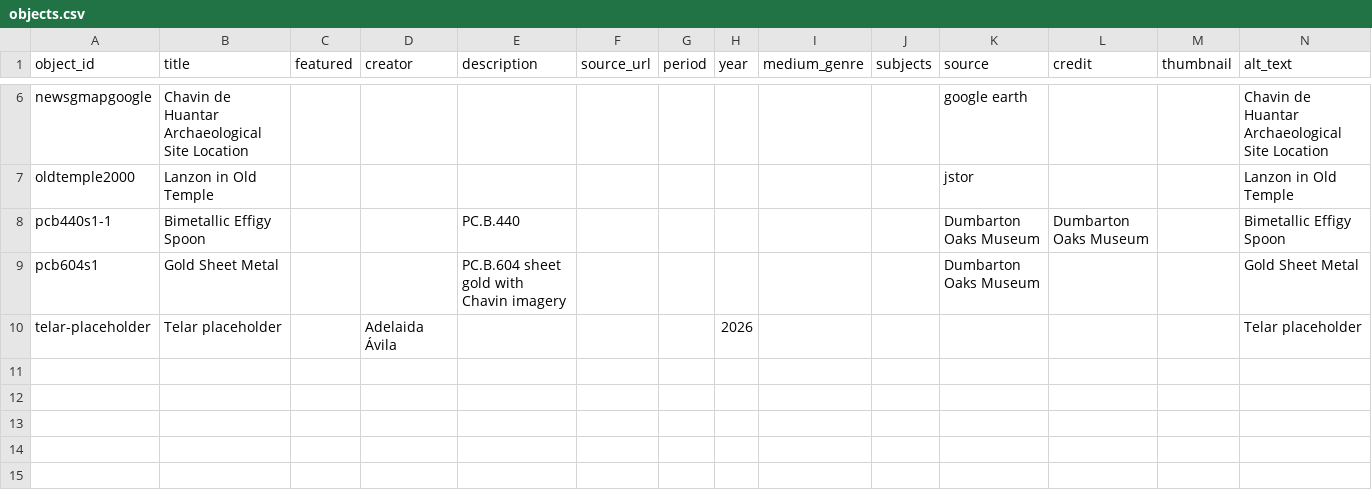
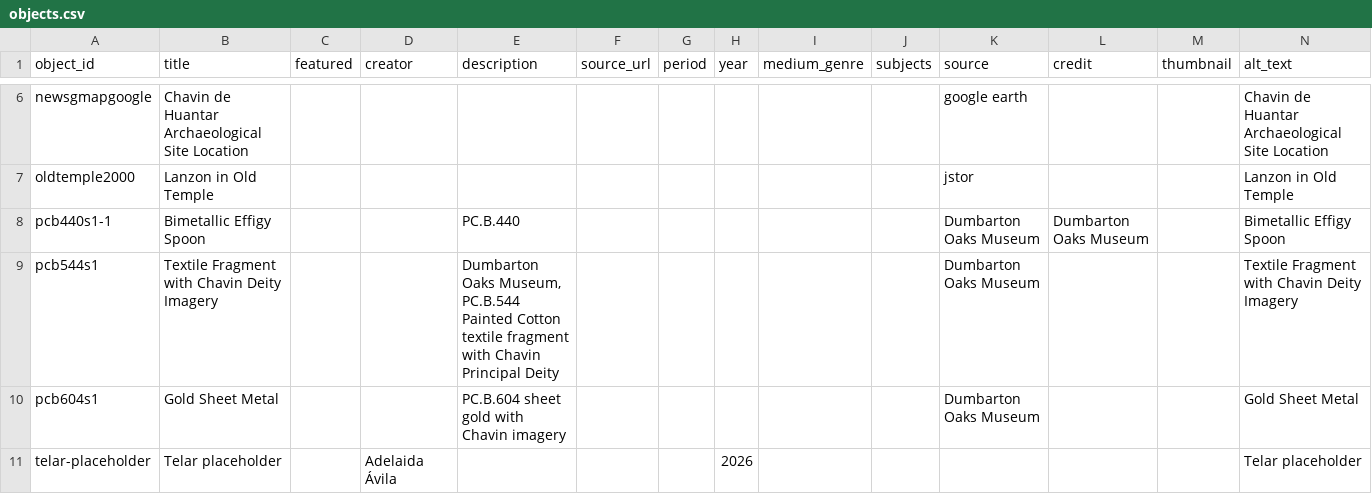
Before and after one commit to aboswell-andes/test, a CSV file: telar-content/spreadsheets/objects.csv, drawn as a sheet; only a part is shown, gaps mark what is left out.

Commit message:
Add pcb544s1 image via Telar Compositor [skip ci]

```diff
--- a/telar-content/spreadsheets/objects.csv
+++ b/telar-content/spreadsheets/objects.csv
@@ -8,2 +8,4 @@ oldtemple2000,Lanzon in Old Temple,,,,,,,,,jstor,,,Lanzon in Old Temple
 pcb440s1-1,Bimetallic Effigy Spoon,,,PC.B.440,,,,,,Dumbarton Oaks Museum,Dumbarton Oaks Museum,,Bimetallic Effigy Spoon
+pcb544s1,Textile Fragment with Chavin Deity Imagery,,,"Dumbarton Oaks Museum, PC.B.544
+Painted Cotton textile fragment with Chavin Principal Deity",,,,,,Dumbarton Oaks Museum,,,Textile Fragment with Chavin Deity Imagery
 pcb604s1,Gold Sheet Metal,,,PC.B.604 sheet gold with Chavin imagery,,,,,,Dumbarton Oaks Museum,,,Gold Sheet Metal
```
Also changed, not shown: 1 other file.
